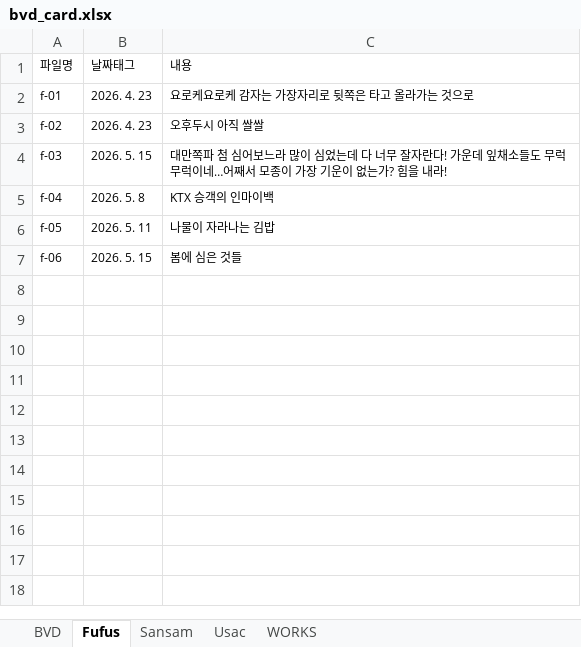
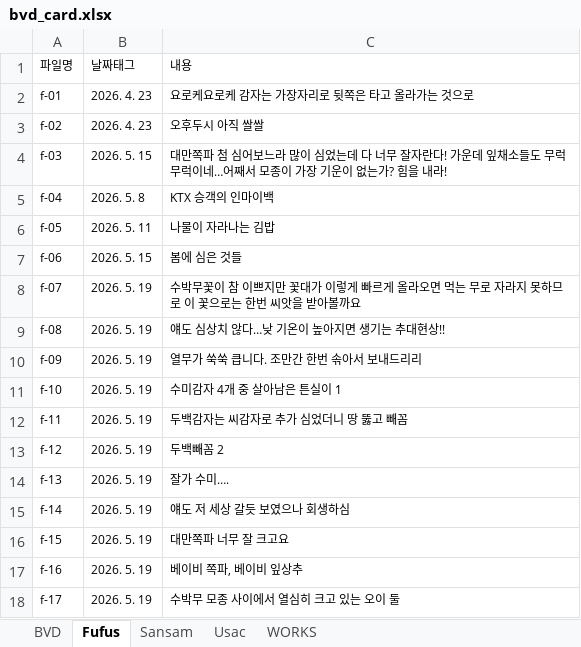
Before and after one commit to giinhan/bvd2026, an Excel workbook: txt/bvd_card.xlsx, sheet Fufus, drawn as a sheet; values as stored, in another font and other column widths than the file's, no borders; the diff names each change by its address in the sheet, - before the commit and + after, or states it on an @@ line.

```diff
--- a/txt/bvd_card.xlsx (sheet Fufus)
+++ b/txt/bvd_card.xlsx (sheet Fufus)
+row 8: f-07 | 2026. 5. 19 | 수박무꽃이 참 이쁘지만 꽃대가 이렇게 빠르게 올라오면 먹는 무로 자라지 못하므로 이 꽃으로는 한번 씨앗을 받아볼까요
+row 9: f-08 | 2026. 5. 19 | 얘도 심상치 않다…낮 기온이 높아지면 생기는 추대현상!!
+row 10: f-09 | 2026. 5. 19 | 열무가 쑥쑥 큽니다. 조만간 한번 솎아서 보내드리리
+row 11: f-10 | 2026. 5. 19 | 수미감자 4개 중 살아남은 튼실이 1
+row 12: f-11 | 2026. 5. 19 | 두백감자는 씨감자로 추가 심었더니 땅 뚫고 빼꼼
+row 13: f-12 | 2026. 5. 19 | 두백빼꼼 2
+row 14: f-13 | 2026. 5. 19 | 잘가 수미….
+row 15: f-14 | 2026. 5. 19 | 얘도 저 세상 갈듯 보였으나 회생하심
+row 16: f-15 | 2026. 5. 19 | 대만쪽파 너무 잘 크고요
+row 17: f-16 | 2026. 5. 19 | 베이비 쪽파, 베이비 잎상추
+row 18: f-17 | 2026. 5. 19 | 수박무 모종 사이에서 열심히 크고 있는 오이 둘
```
Also changed, not shown: sheet BVD, 16 other files.
